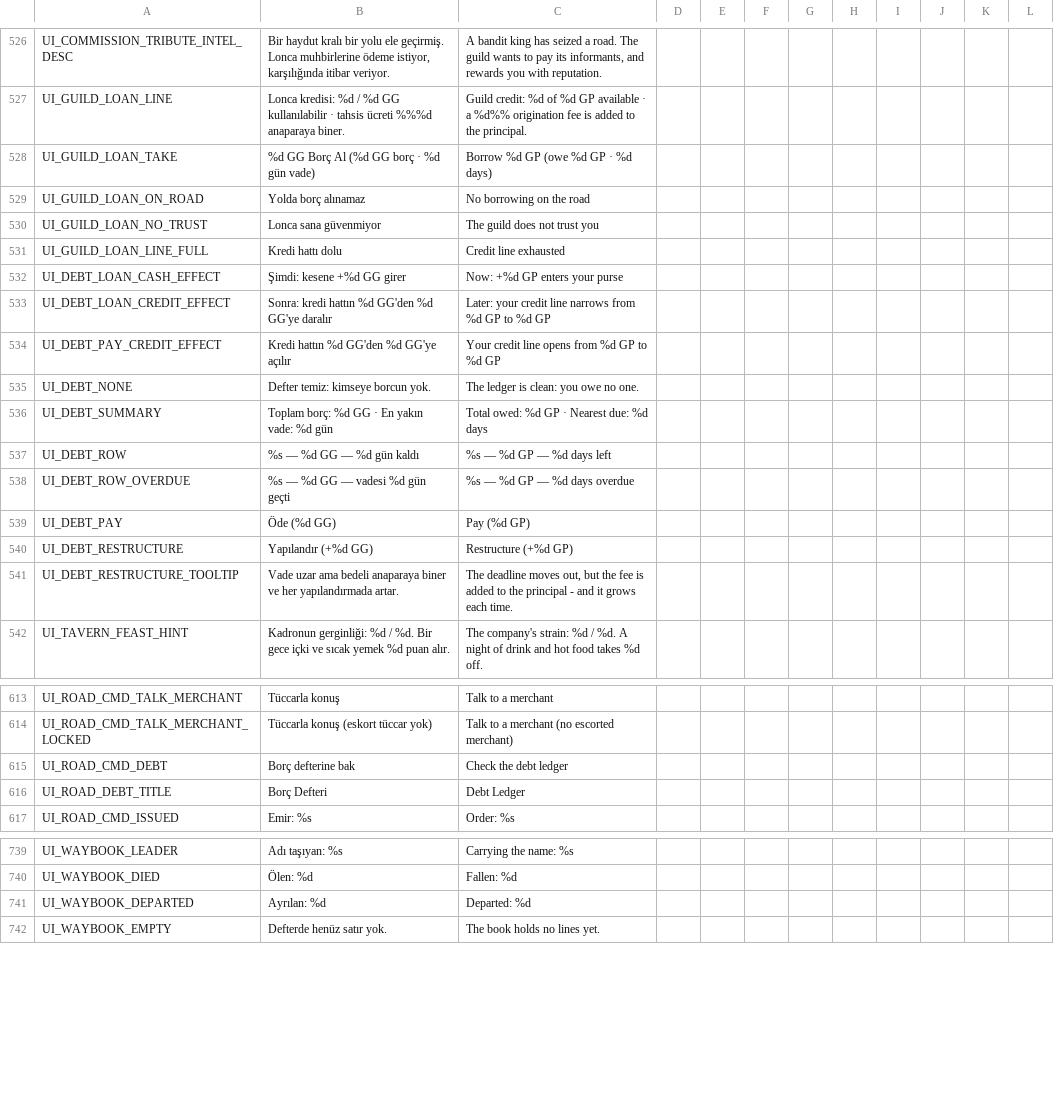
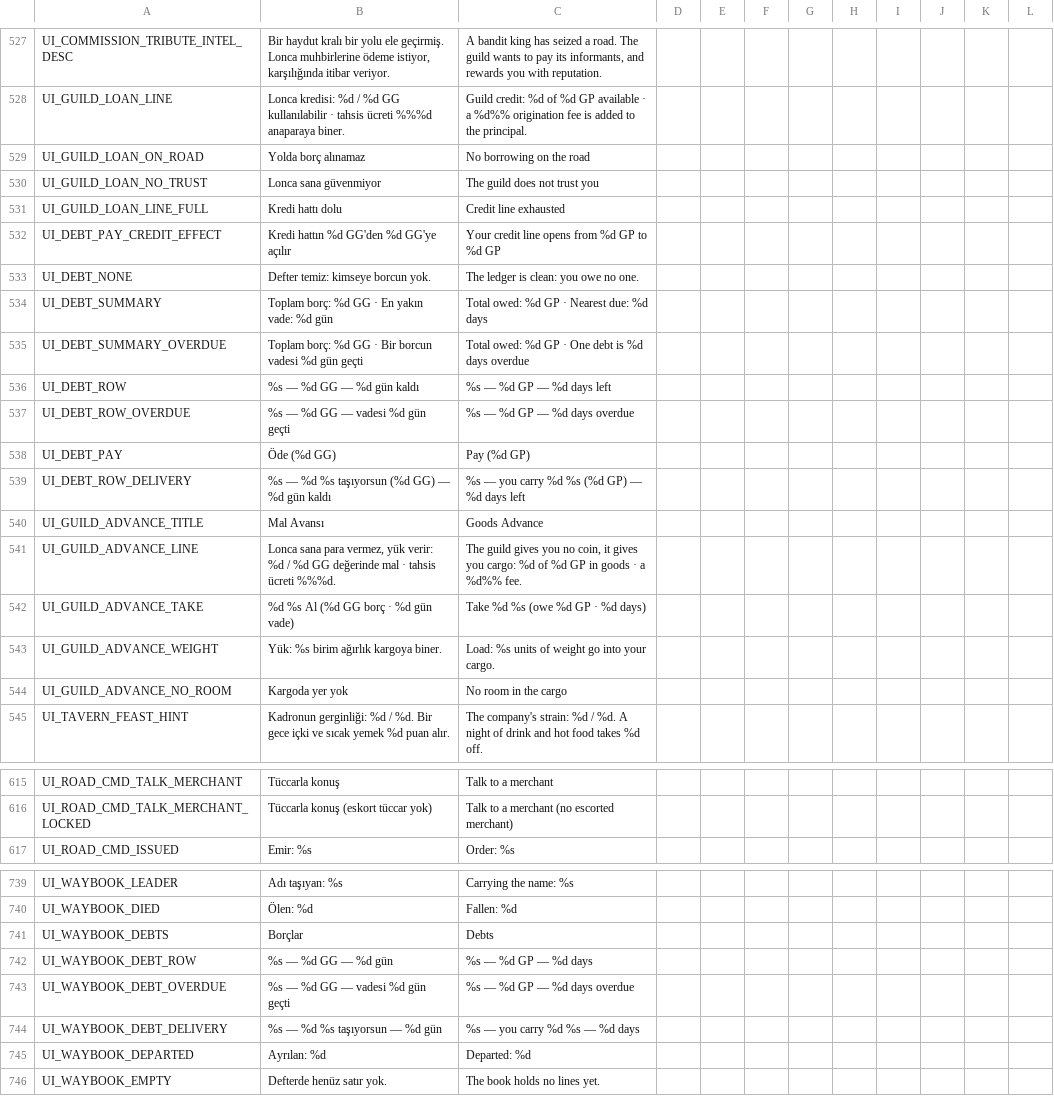
Before and after one commit to ulubatuhan/wayborne, a CSV file: data/locale/ui.csv, drawn as a sheet; only a part is shown, gaps mark what is left out; the diff covers the shown part only.

```diff
--- a/data/locale/ui.csv
+++ b/data/locale/ui.csv
@@ -527,3 +528,2 @@
 "UI_GUILD_LOAN_LINE","Lonca kredisi: %d / %d GG kullanılabilir · tahsis ücreti %%%d anaparaya biner.","Guild credit: %d of %d GP available · a %d%% origination fee is added to the principal.","","","","","","","","",""
-"UI_GUILD_LOAN_TAKE","%d GG Borç Al (%d GG borç · %d gün vade)","Borrow %d GP (owe %d GP · %d days)","","","","","","","","",""
 "UI_GUILD_LOAN_ON_ROAD","Yolda borç alınamaz","No borrowing on the road","","","","","","","","",""
@@ -531,4 +531,2 @@
 "UI_GUILD_LOAN_LINE_FULL","Kredi hattı dolu","Credit line exhausted","","","","","","","","",""
-"UI_DEBT_LOAN_CASH_EFFECT","Şimdi: kesene +%d GG girer","Now: +%d GP enters your purse","","","","","","","","",""
-"UI_DEBT_LOAN_CREDIT_EFFECT","Sonra: kredi hattın %d GG'den %d GG'ye daralır","Later: your credit line narrows from %d GP to %d GP","","","","","","","","",""
 "UI_DEBT_PAY_CREDIT_EFFECT","Kredi hattın %d GG'den %d GG'ye açılır","Your credit line opens from %d GP to %d GP","","","","","","","","",""
@@ -536,2 +534,3 @@
 "UI_DEBT_SUMMARY","Toplam borç: %d GG · En yakın vade: %d gün","Total owed: %d GP · Nearest due: %d days","","","","","","","","",""
+"UI_DEBT_SUMMARY_OVERDUE","Toplam borç: %d GG · Bir borcun vadesi %d gün geçti","Total owed: %d GP · One debt is %d days overdue","","","","","","","","",""
 "UI_DEBT_ROW","%s — %d GG — %d gün kaldı","%s — %d GP — %d days left","","","","","","","","",""
@@ -539,4 +538,8 @@
 "UI_DEBT_PAY","Öde (%d GG)","Pay (%d GP)","","","","","","","","",""
-"UI_DEBT_RESTRUCTURE","Yapılandır (+%d GG)","Restructure (+%d GP)","","","","","","","","",""
-"UI_DEBT_RESTRUCTURE_TOOLTIP","Vade uzar ama bedeli anaparaya biner ve her yapılandırmada artar.","The deadline moves out, but the fee is added to the principal - and it grows each time.","","","","","","","","",""
+"UI_DEBT_ROW_DELIVERY","%s — %d %s taşıyorsun (%d GG) — %d gün kaldı","%s — you carry %d %s (%d GP) — %d days left","","","","","","","","",""
+"UI_GUILD_ADVANCE_TITLE","Mal Avansı","Goods Advance","","","","","","","","",""
+"UI_GUILD_ADVANCE_LINE","Lonca sana para vermez, yük verir: %d / %d GG değerinde mal · tahsis ücreti %%%d.","The guild gives you no coin, it gives you cargo: %d of %d GP in goods · a %d%% fee.","","","","","","","","",""
+"UI_GUILD_ADVANCE_TAKE","%d %s Al (%d GG borç · %d gün vade)","Take %d %s (owe %d GP · %d days)","","","","","","","","",""
+"UI_GUILD_ADVANCE_WEIGHT","Yük: %s birim ağırlık kargoya biner.","Load: %s units of weight go into your cargo.","","","","","","","","",""
+"UI_GUILD_ADVANCE_NO_ROOM","Kargoda yer yok","No room in the cargo","","","","","","","","",""
 "UI_TAVERN_FEAST_HINT","Kadronun gerginliği: %d / %d. Bir gece içki ve sıcak yemek %d puan alır.","The company's strain: %d / %d. A night of drink and hot food takes %d off.","","","","","","","","",""
@@ -614,4 +616,2 @@
 "UI_ROAD_CMD_TALK_MERCHANT_LOCKED","Tüccarla konuş (eskort tüccar yok)","Talk to a merchant (no escorted merchant)","","","","","","","","",""
-"UI_ROAD_CMD_DEBT","Borç defterine bak","Check the debt ledger","","","","","","","","",""
-"UI_ROAD_DEBT_TITLE","Borç Defteri","Debt Ledger","","","","","","","","",""
 "UI_ROAD_CMD_ISSUED","Emir: %s","Order: %s","","","","","","","","",""
@@ -740,2 +740,6 @@
 "UI_WAYBOOK_DIED","Ölen: %d","Fallen: %d","","","","","","","","",""
+"UI_WAYBOOK_DEBTS","Borçlar","Debts","","","","","","","","",""
+"UI_WAYBOOK_DEBT_ROW","%s — %d GG — %d gün","%s — %d GP — %d days","","","","","","","","",""
+"UI_WAYBOOK_DEBT_OVERDUE","%s — %d GG — vadesi %d gün geçti","%s — %d GP — %d days overdue","","","","","","","","",""
+"UI_WAYBOOK_DEBT_DELIVERY","%s — %d %s taşıyorsun — %d gün","%s — you carry %d %s — %d days","","","","","","","","",""
 "UI_WAYBOOK_DEPARTED","Ayrılan: %d","Departed: %d","","","","","","","","",""
```
Also changed, not shown: 1 added row and 1 removed row elsewhere in this file, 16 other files.
